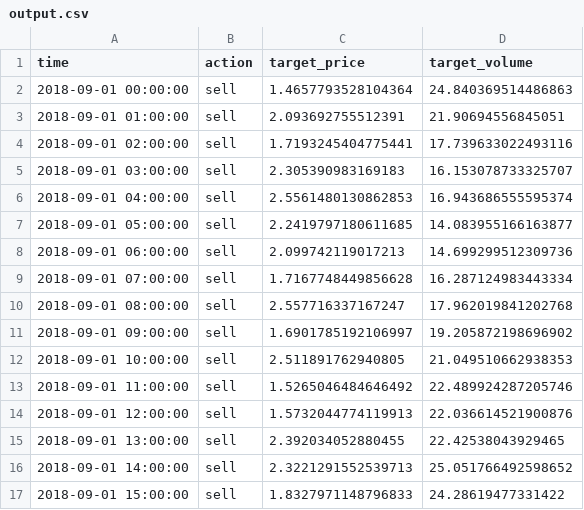
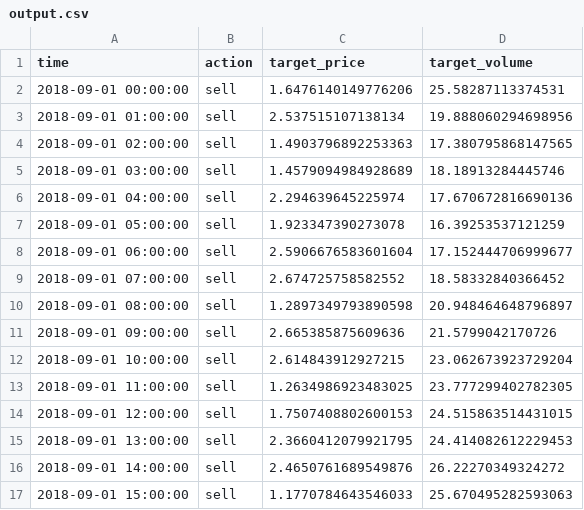
Before and after one commit to smallbeautygirl/MLDS_HW2, a CSV file: output.csv, drawn as a sheet; only a part is shown; the diff covers the shown part only.

```diff
--- a/output.csv
+++ b/output.csv
@@ -1,17 +1,17 @@
 time,action,target_price,target_volume
-2018-09-01 00:00:00,sell,1.4657793528104364,24.840369514486863
-2018-09-01 01:00:00,sell,2.093692755512391,21.90694556845051
-2018-09-01 02:00:00,sell,1.7193245404775441,17.739633022493116
-2018-09-01 03:00:00,sell,2.305390983169183,16.153078733325707
-2018-09-01 04:00:00,sell,2.5561480130862853,16.943686555595374
-2018-09-01 05:00:00,sell,2.2419797180611685,14.083955166163877
-2018-09-01 06:00:00,sell,2.099742119017213,14.699299512309736
-2018-09-01 07:00:00,sell,1.7167748449856628,16.287124983443334
-2018-09-01 08:00:00,sell,2.557716337167247,17.962019841202768
-2018-09-01 09:00:00,sell,1.6901785192106997,19.205872198696902
-2018-09-01 10:00:00,sell,2.511891762940805,21.049510662938353
-2018-09-01 11:00:00,sell,1.5265046484646492,22.489924287205746
-2018-09-01 12:00:00,sell,1.5732044774119913,22.036614521900876
-2018-09-01 13:00:00,sell,2.392034052880455,22.42538043929465
-2018-09-01 14:00:00,sell,2.3221291552539713,25.051766492598652
-2018-09-01 15:00:00,sell,1.8327971148796833,24.28619477331422
+2018-09-01 00:00:00,sell,1.6476140149776206,25.58287113374531
+2018-09-01 01:00:00,sell,2.537515107138134,19.888060294698956
+2018-09-01 02:00:00,sell,1.4903796892253363,17.380795868147565
+2018-09-01 03:00:00,sell,1.4579094984928689,18.18913284445746
+2018-09-01 04:00:00,sell,2.294639645225974,17.670672816690136
+2018-09-01 05:00:00,sell,1.923347390273078,16.39253537121259
+2018-09-01 06:00:00,sell,2.5906676583601604,17.152444706999677
+2018-09-01 07:00:00,sell,2.674725758582552,18.58332840366452
+2018-09-01 08:00:00,sell,1.2897349793890598,20.948464648796897
+2018-09-01 09:00:00,sell,2.665385875609636,21.5799042170726
+2018-09-01 10:00:00,sell,2.614843912927215,23.062673923729204
+2018-09-01 11:00:00,sell,1.2634986923483025,23.777299402782305
+2018-09-01 12:00:00,sell,1.7507408802600153,24.515863514431015
+2018-09-01 13:00:00,sell,2.3660412079921795,24.414082612229453
+2018-09-01 14:00:00,sell,2.4650761689549876,26.22270349324272
+2018-09-01 15:00:00,sell,1.1770784643546033,25.670495282593063
```
Also changed, not shown: 16 edited cells elsewhere in this file, 5 other files.
